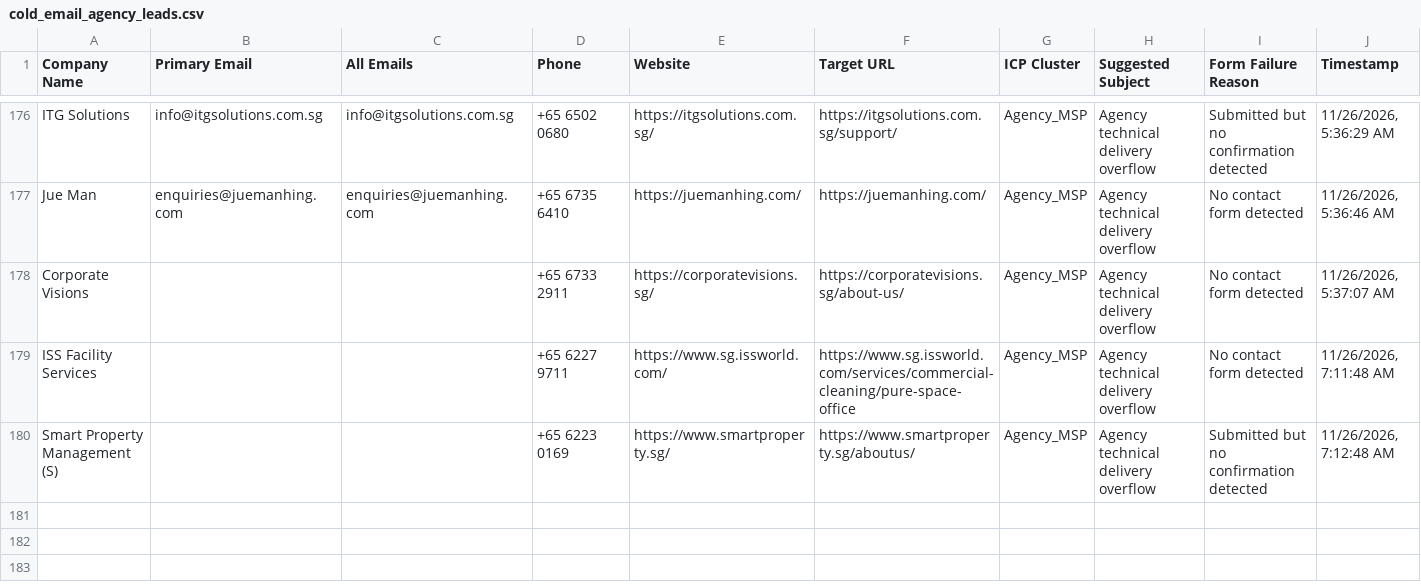
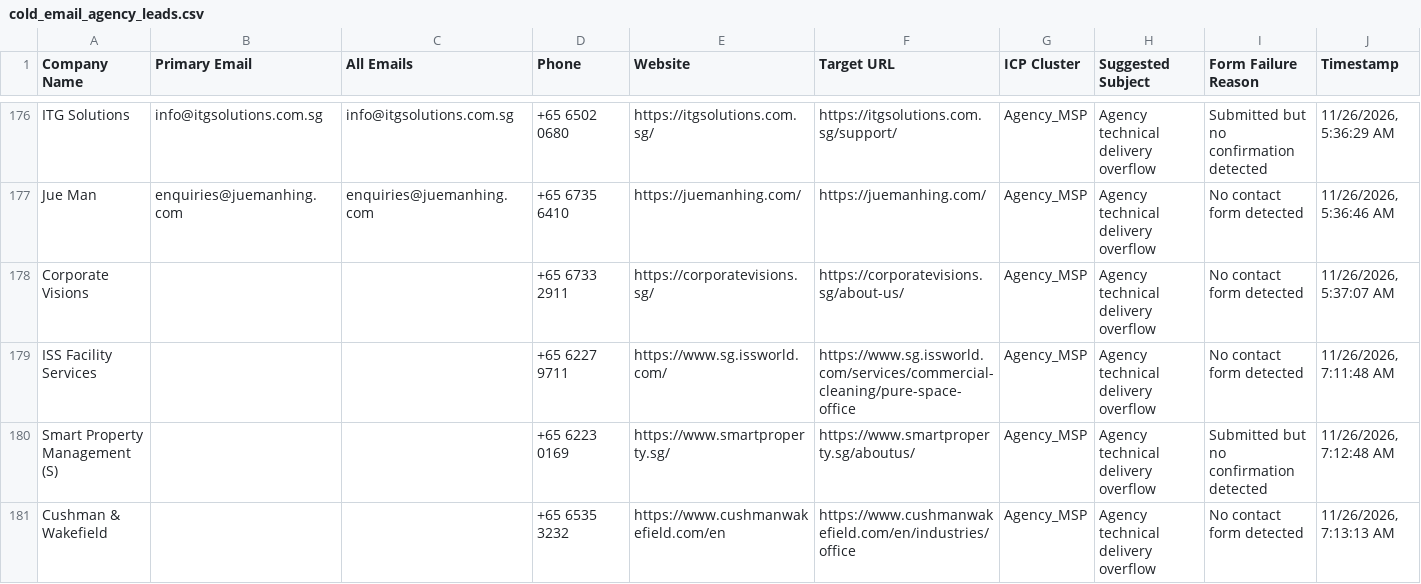
Before and after one commit to AhtehshamSanandwala/outreach-automation, a CSV file: form_results/cold_email_agency_leads.csv, drawn as a sheet; only a part is shown, gaps mark what is left out.

```diff
--- a/form_results/cold_email_agency_leads.csv
+++ b/form_results/cold_email_agency_leads.csv
@@ -180 +180,2 @@ ISS Facility Services,,,+65 6227 9711,https://www.sg.issworld.com/,https://www.s
 Smart Property Management (S),,,+65 6223 0169,https://www.smartproperty.sg/,https://www.smartproperty.sg/aboutus/,Agency_MSP,Agency technical delivery overflow,Submitted but no confirmation detected,"11/26/2026, 7:12:48 AM"
+Cushman & Wakefield,,,+65 6535 3232,https://www.cushmanwakefield.com/en,https://www.cushmanwakefield.com/en/industries/office,Agency_MSP,Agency technical delivery overflow,No contact form detected,"11/26/2026, 7:13:13 AM"
```
Also changed, not shown: form_results/cold_email_outbound_queue.csv, form_results/contact_results.csv, 5 other files.
